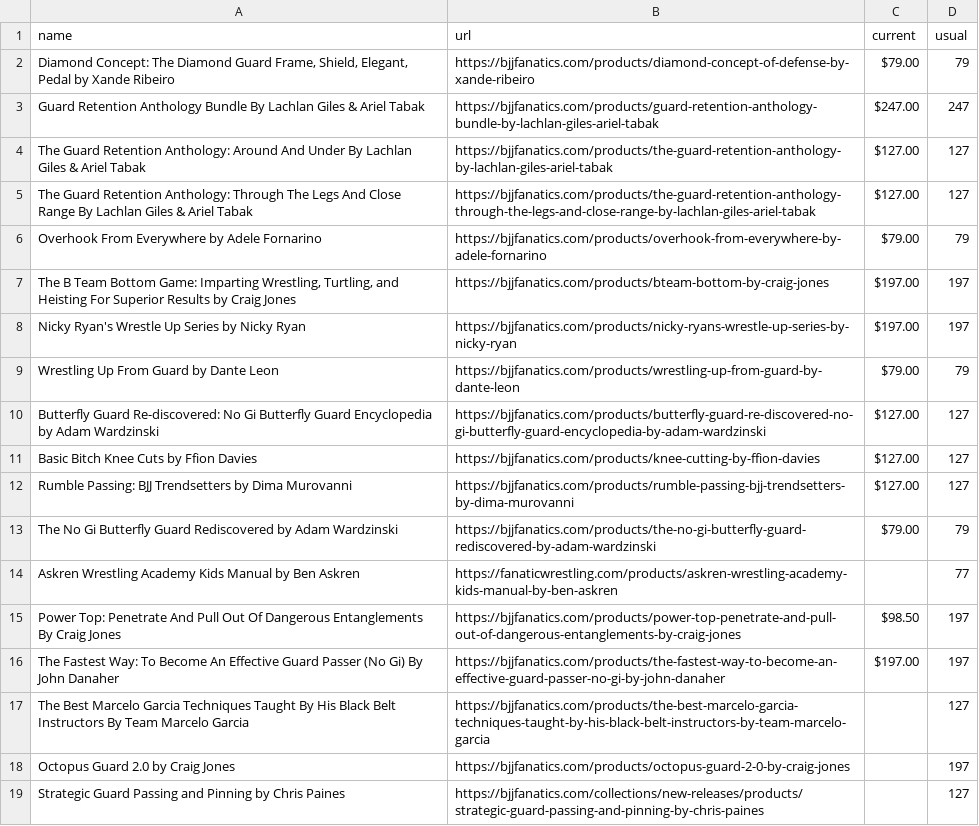
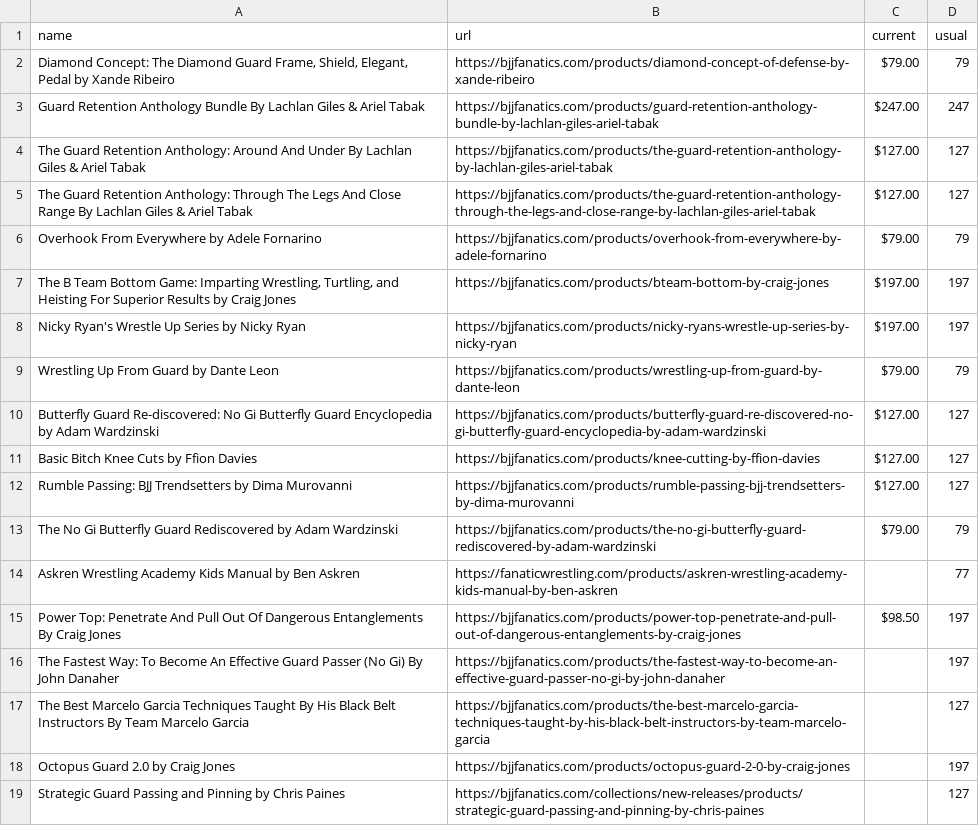
Before and after one commit to eyeseast/fanatics, a CSV file: prices.csv, drawn as a sheet.

```diff
--- a/prices.csv
+++ b/prices.csv
@@ -15,3 +15,3 @@ Askren Wrestling Academy Kids Manual by Ben Askren,https://fanaticwrestling.com/
 Power Top: Penetrate And Pull Out Of Dangerous Entanglements By Craig Jones,https://bjjfanatics.com/products/power-top-penetrate-and-pull-out-of-dangerous-entanglements-by-craig-jones,$98.50,197
-The Fastest Way: To Become An Effective Guard Passer (No Gi) By John Danaher,https://bjjfanatics.com/products/the-fastest-way-to-become-an-effective-guard-passer-no-gi-by-john-danaher,$197.00,197
+The Fastest Way: To Become An Effective Guard Passer (No Gi) By John Danaher,https://bjjfanatics.com/products/the-fastest-way-to-become-an-effective-guard-passer-no-gi-by-john-danaher,,197
 The Best Marcelo Garcia Techniques Taught By His Black Belt Instructors By Team Marcelo Garcia,https://bjjfanatics.com/products/the-best-marcelo-garcia-techniques-taught-by-his-black-belt-instructors-by-team-marcelo-garcia,,127
```
Also changed, not shown: 1 other file.
